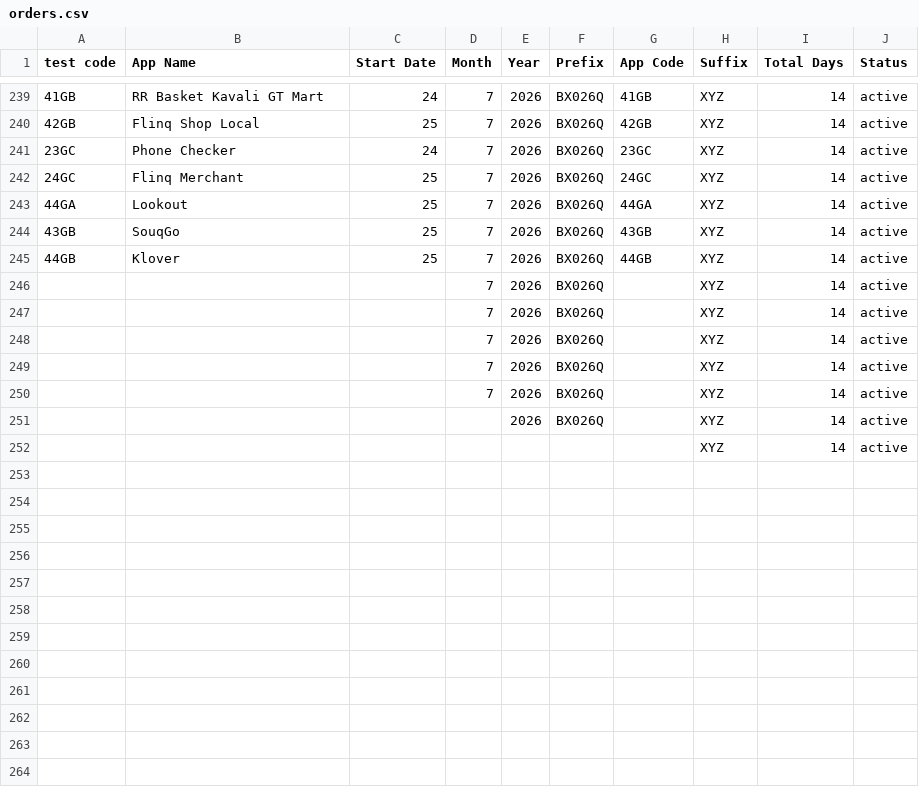
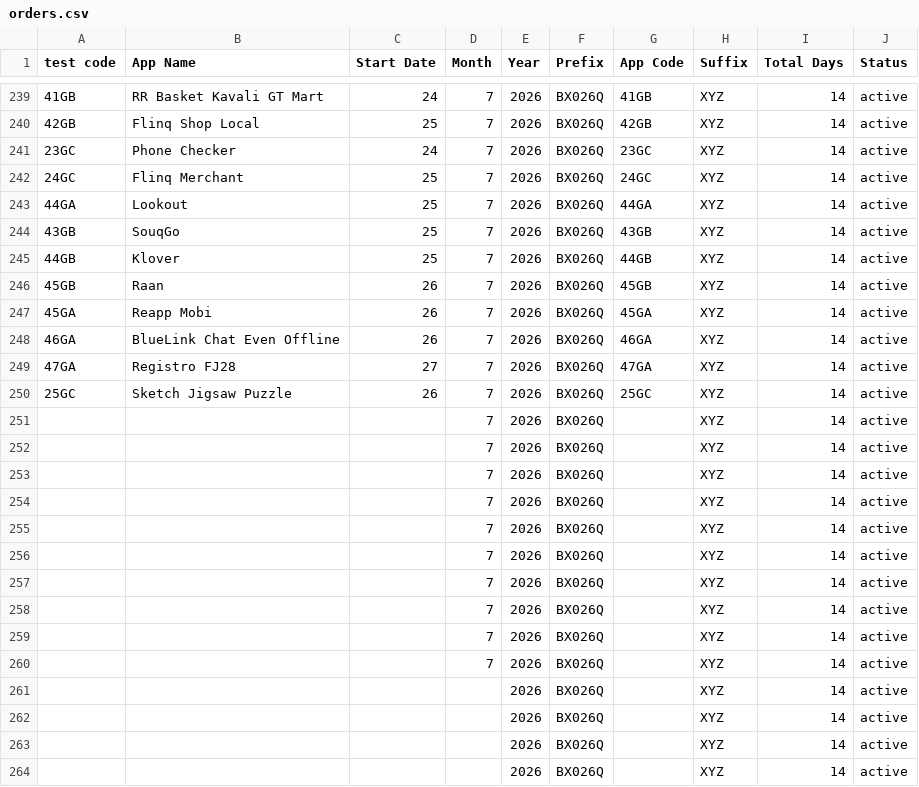
Before and after one commit to weapptesters-design/Client_Portal, a CSV file: orders.csv, drawn as a sheet; only a part is shown, gaps mark what is left out.

```diff
--- a/orders.csv
+++ b/orders.csv
@@ -245,2 +245,12 @@ test code,App Name,Start Date,Month ,Year,Prefix,App Code,Suffix ,Total Days,Sta
 44GB,Klover,25,7,2026,BX026Q,44GB,XYZ,14,active
+45GB,Raan,26,7,2026,BX026Q,45GB,XYZ,14,active
+45GA,Reapp Mobi,26,7,2026,BX026Q,45GA,XYZ,14,active
+46GA,BlueLink Chat Even Offline ,26,7,2026,BX026Q,46GA,XYZ,14,active
+47GA,Registro FJ28,27,7,2026,BX026Q,47GA,XYZ,14,active
+25GC,Sketch Jigsaw Puzzle ,26,7,2026,BX026Q,25GC,XYZ,14,active
+,,,7,2026,BX026Q,,XYZ,14,active
+,,,7,2026,BX026Q,,XYZ,14,active
+,,,7,2026,BX026Q,,XYZ,14,active
+,,,7,2026,BX026Q,,XYZ,14,active
+,,,7,2026,BX026Q,,XYZ,14,active
 ,,,7,2026,BX026Q,,XYZ,14,active
@@ -251,2 +261,4 @@ test code,App Name,Start Date,Month ,Year,Prefix,App Code,Suffix ,Total Days,Sta
 ,,,,2026,BX026Q,,XYZ,14,active
-,,,,,,,XYZ,14,active
+,,,,2026,BX026Q,,XYZ,14,active
+,,,,2026,BX026Q,,XYZ,14,active
+,,,,2026,BX026Q,,XYZ,14,active
```
Also changed, not shown: 3 other files.
